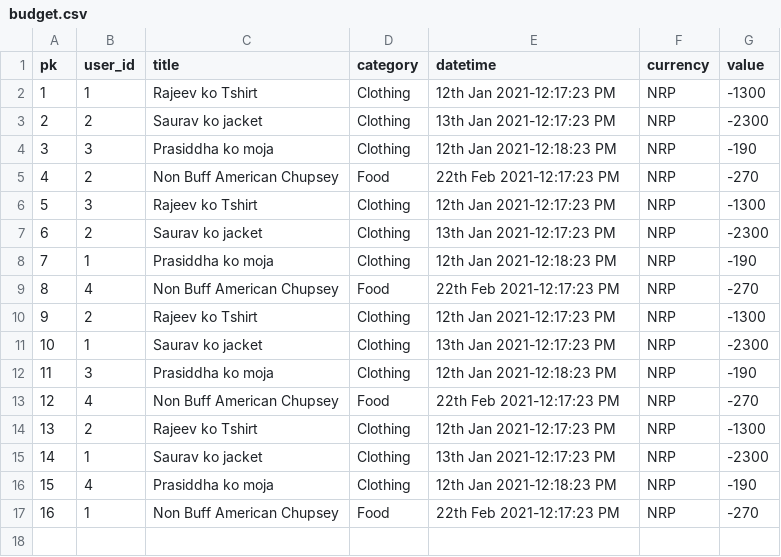
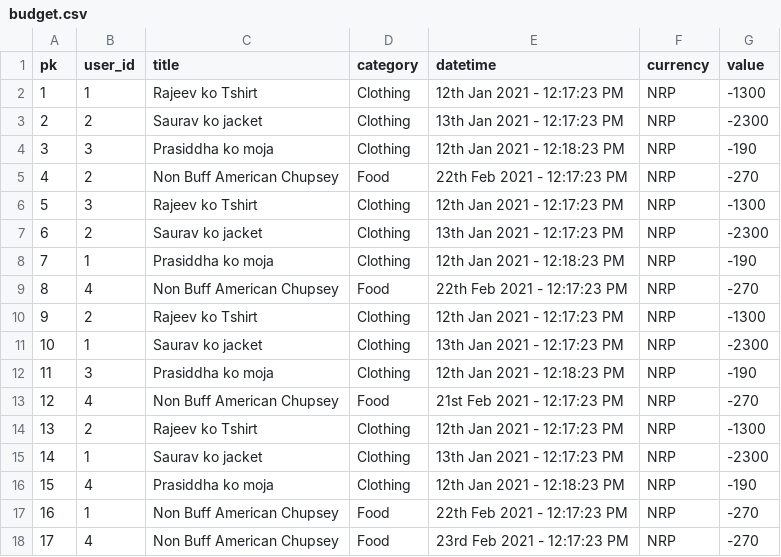
Before and after one commit to deskdemons/budgettracker, a CSV file: budget.csv, drawn as a sheet.

Commit message:
Sorting by datetime implimented

```diff
--- a/budget.csv
+++ b/budget.csv
@@ -1,17 +1,18 @@
 pk,user_id,title,category,datetime,currency,value
-1,1,Rajeev ko Tshirt,Clothing,12th Jan 2021-12:17:23 PM,NRP,-1300
-2,2,Saurav ko jacket,Clothing,13th Jan 2021-12:17:23 PM,NRP,-2300
-3,3,Prasiddha ko moja,Clothing,12th Jan 2021-12:18:23 PM,NRP,-190
-4,2,Non Buff American Chupsey,Food,22th Feb 2021-12:17:23 PM,NRP,-270
-5,3,Rajeev ko Tshirt,Clothing,12th Jan 2021-12:17:23 PM,NRP,-1300
-6,2,Saurav ko jacket,Clothing,13th Jan 2021-12:17:23 PM,NRP,-2300
-7,1,Prasiddha ko moja,Clothing,12th Jan 2021-12:18:23 PM,NRP,-190
-8,4,Non Buff American Chupsey,Food,22th Feb 2021-12:17:23 PM,NRP,-270
-9,2,Rajeev ko Tshirt,Clothing,12th Jan 2021-12:17:23 PM,NRP,-1300
-10,1,Saurav ko jacket,Clothing,13th Jan 2021-12:17:23 PM,NRP,-2300
-11,3,Prasiddha ko moja,Clothing,12th Jan 2021-12:18:23 PM,NRP,-190
-12,4,Non Buff American Chupsey,Food,22th Feb 2021-12:17:23 PM,NRP,-270
-13,2,Rajeev ko Tshirt,Clothing,12th Jan 2021-12:17:23 PM,NRP,-1300
-14,1,Saurav ko jacket,Clothing,13th Jan 2021-12:17:23 PM,NRP,-2300
-15,4,Prasiddha ko moja,Clothing,12th Jan 2021-12:18:23 PM,NRP,-190
-16,1,Non Buff American Chupsey,Food,22th Feb 2021-12:17:23 PM,NRP,-270
+1,1,Rajeev ko Tshirt,Clothing,12th Jan 2021 - 12:17:23 PM,NRP,-1300
+2,2,Saurav ko jacket,Clothing,13th Jan 2021 - 12:17:23 PM,NRP,-2300
+3,3,Prasiddha ko moja,Clothing,12th Jan 2021 - 12:18:23 PM,NRP,-190
+4,2,Non Buff American Chupsey,Food,22th Feb 2021 - 12:17:23 PM,NRP,-270
+5,3,Rajeev ko Tshirt,Clothing,12th Jan 2021 - 12:17:23 PM,NRP,-1300
+6,2,Saurav ko jacket,Clothing,13th Jan 2021 - 12:17:23 PM,NRP,-2300
+7,1,Prasiddha ko moja,Clothing,12th Jan 2021 - 12:18:23 PM,NRP,-190
+8,4,Non Buff American Chupsey,Food,22th Feb 2021 - 12:17:23 PM,NRP,-270
+9,2,Rajeev ko Tshirt,Clothing,12th Jan 2021 - 12:17:23 PM,NRP,-1300
+10,1,Saurav ko jacket,Clothing,13th Jan 2021 - 12:17:23 PM,NRP,-2300
+11,3,Prasiddha ko moja,Clothing,12th Jan 2021 - 12:18:23 PM,NRP,-190
+12,4,Non Buff American Chupsey,Food,21st Feb 2021 - 12:17:23 PM,NRP,-270
+13,2,Rajeev ko Tshirt,Clothing,12th Jan 2021 - 12:17:23 PM,NRP,-1300
+14,1,Saurav ko jacket,Clothing,13th Jan 2021 - 12:17:23 PM,NRP,-2300
+15,4,Prasiddha ko moja,Clothing,12th Jan 2021 - 12:18:23 PM,NRP,-190
+16,1,Non Buff American Chupsey,Food,22th Feb 2021 - 12:17:23 PM,NRP,-270
+17,4,Non Buff American Chupsey,Food,23rd Feb 2021 - 12:17:23 PM,NRP,-270
```
Also changed, not shown: 6 other files.
